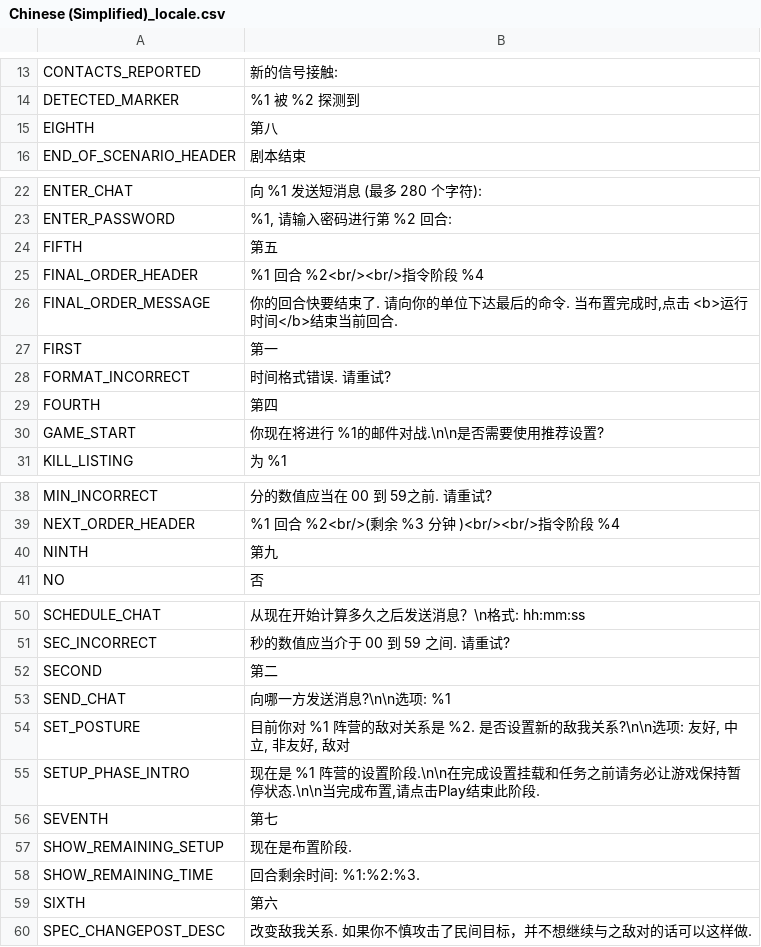
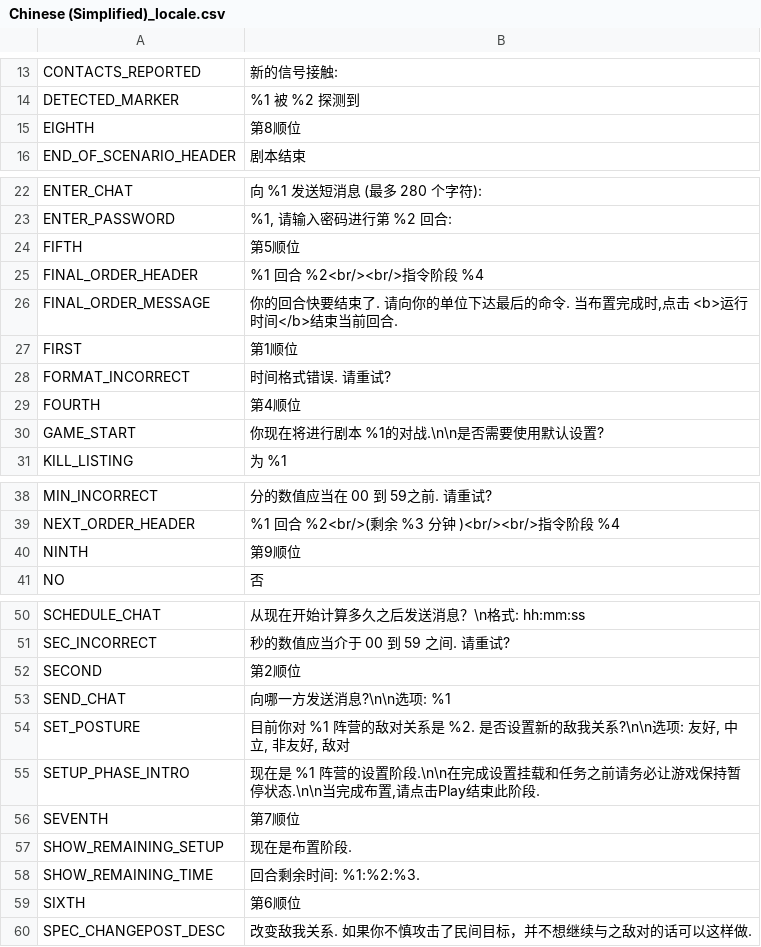
Before and after one commit to musurca/IKE, a CSV file: locale/Chinese (Simplified)_locale.csv, drawn as a sheet; only a part is shown, gaps mark what is left out; the diff covers the shown part only.

Commit message:
Chinese typos fixed (@cristianwj)

```diff
--- a/locale/Chinese (Simplified)_locale.csv
+++ b/locale/Chinese (Simplified)_locale.csv
@@ -14,3 +14,3 @@ CONTACTS_REPORTED|新的信号接触:
 DETECTED_MARKER|%1 被 %2 探测到
-EIGHTH|第八
+EIGHTH|第8顺位
 END_OF_SCENARIO_HEADER|剧本结束
@@ -23,9 +23,9 @@ ENTER_CHAT|向 %1 发送短消息 (最多 280 个字符):
 ENTER_PASSWORD|%1, 请输入密码进行第 %2 回合:
-FIFTH|第五
+FIFTH|第5顺位
 FINAL_ORDER_HEADER|%1 回合 %2<br/><br/>指令阶段 %4
 FINAL_ORDER_MESSAGE|你的回合快要结束了. 请向你的单位下达最后的命令. 当布置完成时,点击 <b>运行时间</b>结束当前回合.
-FIRST|第一
+FIRST|第1顺位
 FORMAT_INCORRECT|时间格式错误. 请重试?
-FOURTH|第四
-GAME_START|你现在将进行 %1的邮件对战.\n\n是否需要使用推荐设置?
+FOURTH|第4顺位
+GAME_START|你现在将进行剧本 %1的对战.\n\n是否需要使用默认设置?
 KILL_LISTING|为 %1
@@ -39,3 +39,3 @@ MIN_INCORRECT|分的数值应当在 00 到 59之前. 请重试?
 NEXT_ORDER_HEADER|%1 回合 %2<br/>(剩余 %3 分钟 )<br/><br/>指令阶段 %4
-NINTH|第九
+NINTH|第9顺位
 NO|否
@@ -51,3 +51,3 @@ SCHEDULE_CHAT|从现在开始计算多久之后发送消息？\n格式: hh:mm:ss
 SEC_INCORRECT|秒的数值应当介于 00 到 59 之间. 请重试?
-SECOND|第二
+SECOND|第2顺位
 SEND_CHAT|向哪一方发送消息?\n\n选项: %1
@@ -55,6 +55,6 @@ SET_POSTURE|目前你对 %1 阵营的敌对关系是 %2. 是否设置新的敌
 SETUP_PHASE_INTRO|现在是 %1 阵营的设置阶段.\n\n在完成设置挂载和任务之前请务必让游戏保持暂停状态.\n\n当完成布置,请点击Play结束此阶段.
-SEVENTH|第七
+SEVENTH|第7顺位
 SHOW_REMAINING_SETUP|现在是布置阶段.
 SHOW_REMAINING_TIME|回合剩余时间: %1:%2:%3.
-SIXTH|第六
+SIXTH|第6顺位
 SPEC_CHANGEPOST_DESC|改变敌我关系. 如果你不慎攻击了民间目标，并不想继续与之敌对的话可以这样做.
```
Also changed, not shown: 2 edited cells elsewhere in this file.
